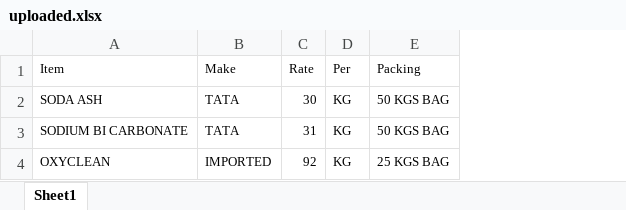
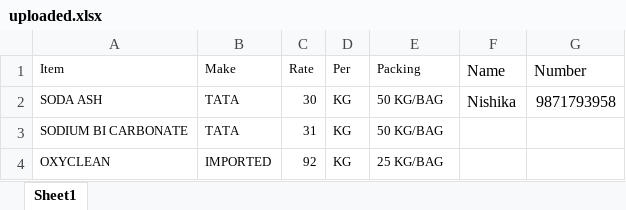
Before and after one commit to nishika-0308/Quotation-Project, an Excel workbook: uploaded.xlsx, sheet Sheet1, drawn as a sheet; values as stored, in another font and other column widths than the file's, no borders; charts and pictures not drawn; the diff names each change by its address in the sheet, - before the commit and + after, or states it on an @@ line.

Commit message:
Added functionality to add name and number at the top

```diff
--- a/uploaded.xlsx (sheet Sheet1)
+++ b/uploaded.xlsx (sheet Sheet1)
+column F (Name), row 2: Nishika
+column G (Number), row 2: 9871793958
-E2:E3 (Packing): 50 KGS BAG
+E2:E3 (Packing): 50 KG/BAG
-E4 (Packing): 25 KGS BAG
+E4 (Packing): 25 KG/BAG
```
Also changed, not shown: 3 other files.
